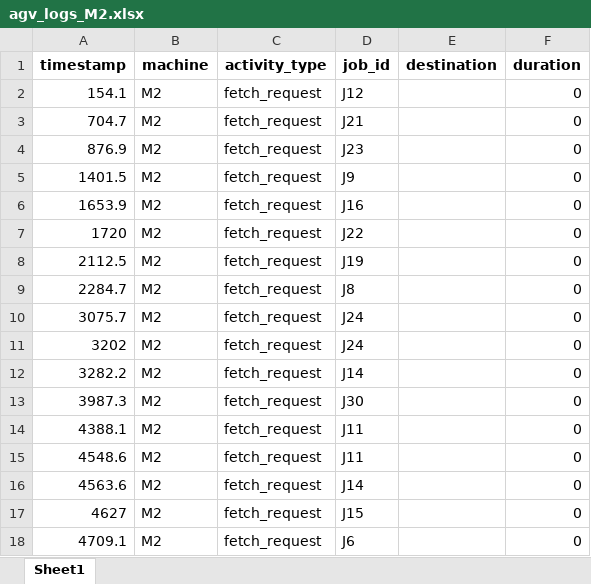
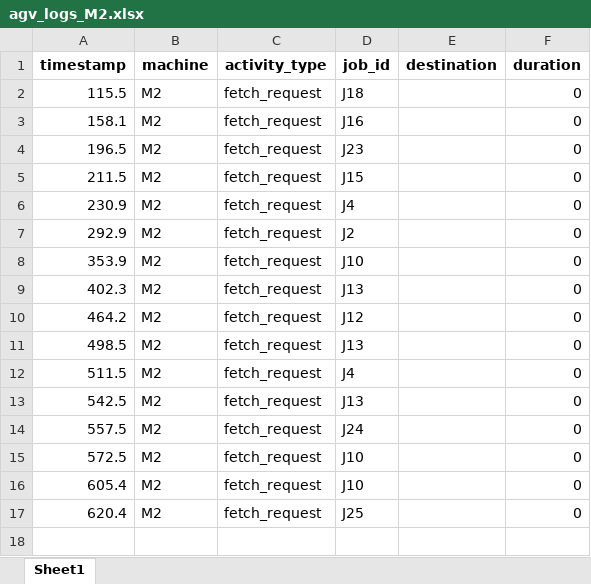
Before and after one commit to CodeHotel/NeuroSymbolicAAS, an Excel workbook: results/agv_logs_M2.xlsx, sheet Sheet1, drawn as a sheet; values as stored, in another font and other column widths than the file's, no borders; the diff names each change by its address in the sheet, - before the commit and + after, or states it on an @@ line.

```diff
--- a/results/agv_logs_M2.xlsx (sheet Sheet1)
+++ b/results/agv_logs_M2.xlsx (sheet Sheet1)
-A2 (timestamp): 154.1
+A2 (timestamp): 115.5
-D2 (job_id): J12
+D2 (job_id): J18
-A3 (timestamp): 704.7
+A3 (timestamp): 158.1
-D3 (job_id): J21
+D3 (job_id): J16
-A4 (timestamp): 876.9
+A4 (timestamp): 196.5
-A5 (timestamp): 1401.5
+A5 (timestamp): 211.5
-D5 (job_id): J9
+D5 (job_id): J15
-A6 (timestamp): 1653.9
+A6 (timestamp): 230.9
-D6 (job_id): J16
+D6 (job_id): J4
-A7 (timestamp): 1720
+A7 (timestamp): 292.9
-D7 (job_id): J22
+D7 (job_id): J2
-A8 (timestamp): 2112.5
+A8 (timestamp): 353.9
-D8 (job_id): J19
+D8 (job_id): J10
-A9 (timestamp): 2284.7
+A9 (timestamp): 402.3
-D9 (job_id): J8
+D9 (job_id): J13
-A10 (timestamp): 3075.7
+A10 (timestamp): 464.2
-D10 (job_id): J24
+D10 (job_id): J12
-A11 (timestamp): 3202
+A11 (timestamp): 498.5
-D11 (job_id): J24
+D11 (job_id): J13
-A12 (timestamp): 3282.2
+A12 (timestamp): 511.5
-D12 (job_id): J14
+D12 (job_id): J4
-A13 (timestamp): 3987.3
+A13 (timestamp): 542.5
-D13 (job_id): J30
+D13 (job_id): J13
-A14 (timestamp): 4388.1
+A14 (timestamp): 557.5
-D14 (job_id): J11
+D14 (job_id): J24
-A15 (timestamp): 4548.6
+A15 (timestamp): 572.5
-D15 (job_id): J11
+D15 (job_id): J10
-A16 (timestamp): 4563.6
+A16 (timestamp): 605.4
-D16 (job_id): J14
+D16 (job_id): J10
-A17 (timestamp): 4627
+A17 (timestamp): 620.4
-D17 (job_id): J15
+D17 (job_id): J25
-row 18: 4709.1 | M2 | fetch_request | J6 |  | 0
```
Also changed, not shown: results/agv_logs_M1.xlsx, results/trace.xlsx, 12 other files.
